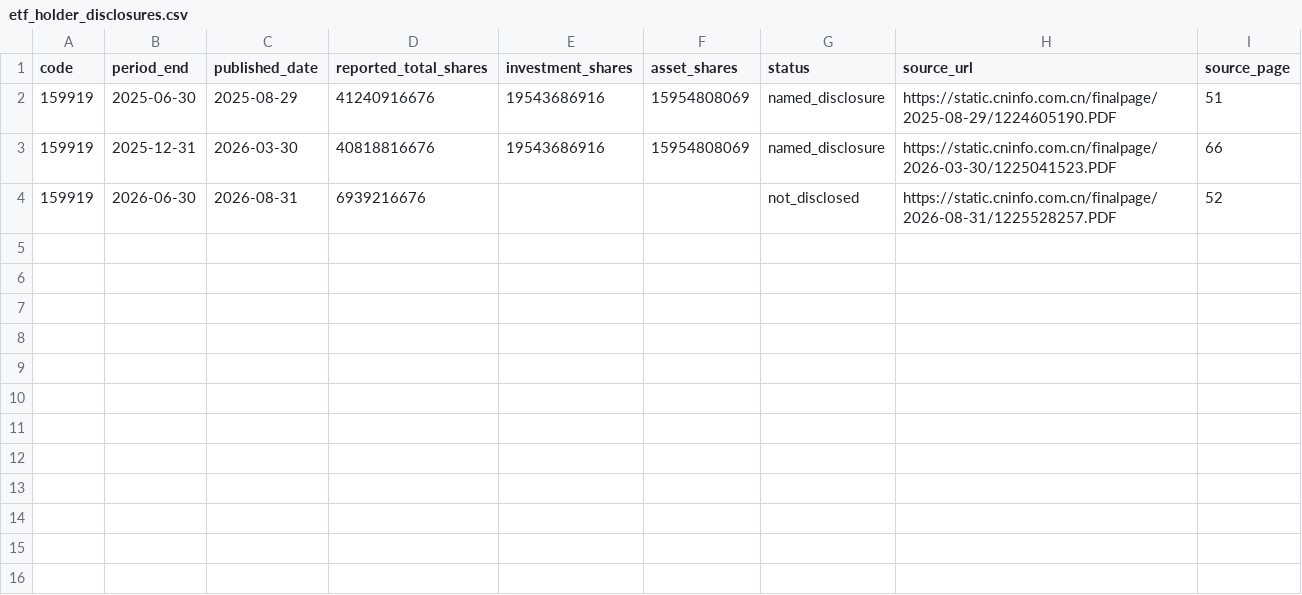
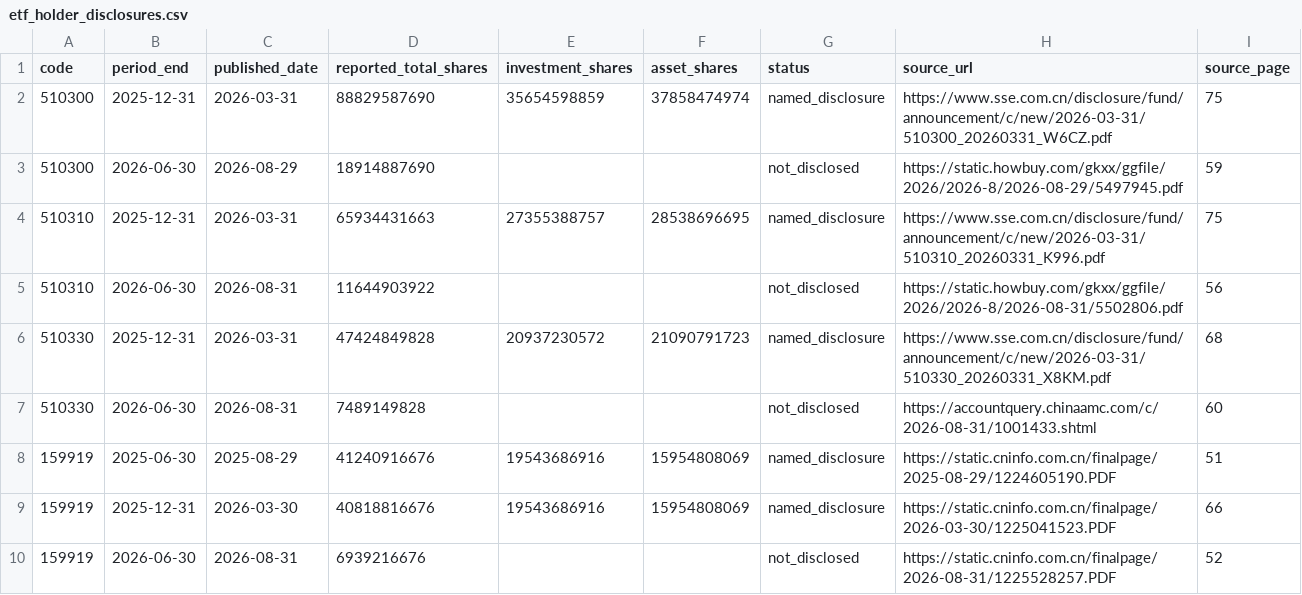
Before and after one commit to HuCY2023/dzq, a CSV file: research/DP/data/etf_holder_disclosures.csv, drawn as a sheet.

Commit message:
Add verified holder reports for four ETFs

```diff
--- a/research/DP/data/etf_holder_disclosures.csv
+++ b/research/DP/data/etf_holder_disclosures.csv
@@ -1,2 +1,8 @@
 code,period_end,published_date,reported_total_shares,investment_shares,asset_shares,status,source_url,source_page
+510300,2025-12-31,2026-03-31,88829587690,35654598859,37858474974,named_disclosure,https://www.sse.com.cn/disclosure/fund/announcement/c/new/2026-03-31/510300_20260331_W6CZ.pdf,75
+510300,2026-06-30,2026-08-29,18914887690,,,not_disclosed,https://static.howbuy.com/gkxx/ggfile/2026/2026-8/2026-08-29/5497945.pdf,59
+510310,2025-12-31,2026-03-31,65934431663,27355388757,28538696695,named_disclosure,https://www.sse.com.cn/disclosure/fund/announcement/c/new/2026-03-31/510310_20260331_K996.pdf,75
+510310,2026-06-30,2026-08-31,11644903922,,,not_disclosed,https://static.howbuy.com/gkxx/ggfile/2026/2026-8/2026-08-31/5502806.pdf,56
+510330,2025-12-31,2026-03-31,47424849828,20937230572,21090791723,named_disclosure,https://www.sse.com.cn/disclosure/fund/announcement/c/new/2026-03-31/510330_20260331_X8KM.pdf,68
+510330,2026-06-30,2026-08-31,7489149828,,,not_disclosed,https://accountquery.chinaamc.com/c/2026-08-31/1001433.shtml,60
 159919,2025-06-30,2025-08-29,41240916676,19543686916,15954808069,named_disclosure,https://static.cninfo.com.cn/finalpage/2025-08-29/1224605190.PDF,51
```
